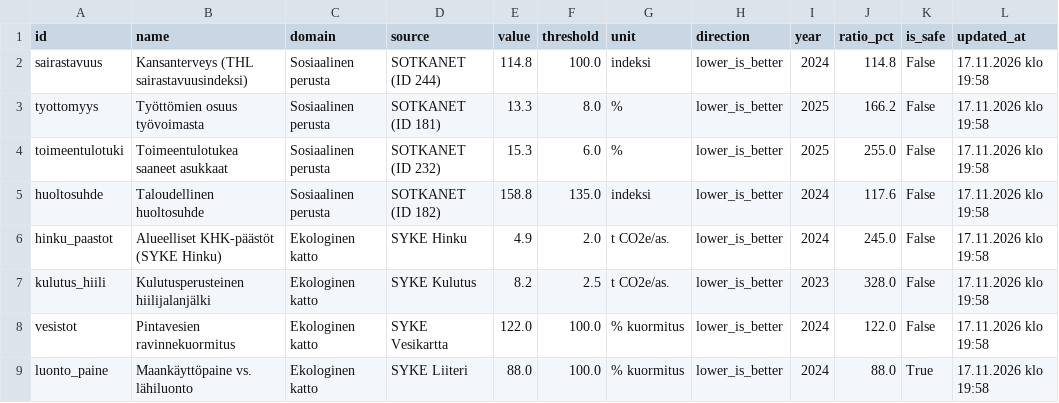
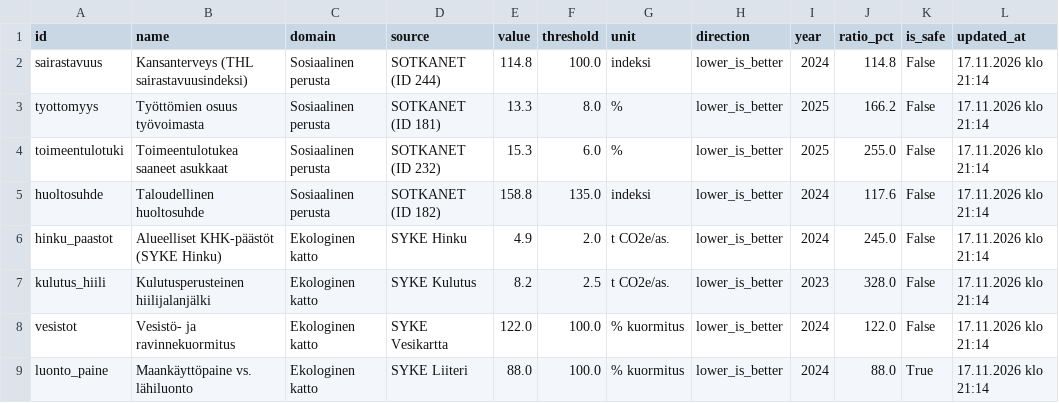
Before and after one commit to kouvolan-vihreat/kuntadonitsi_kouvola, a CSV file: doughnut_results.csv, drawn as a sheet.

```diff
--- a/doughnut_results.csv
+++ b/doughnut_results.csv
@@ -1,9 +1,9 @@
 id,name,domain,source,value,threshold,unit,direction,year,ratio_pct,is_safe,updated_at
-sairastavuus,Kansanterveys (THL sairastavuusindeksi),Sosiaalinen perusta,SOTKANET (ID 244),114.8,100.0,indeksi,lower_is_better,2024,114.8,False,17.11.2026 klo 19:58
-tyottomyys,Työttömien osuus työvoimasta,Sosiaalinen perusta,SOTKANET (ID 181),13.3,8.0,%,lower_is_better,2025,166.2,False,17.11.2026 klo 19:58
-toimeentulotuki,Toimeentulotukea saaneet asukkaat,Sosiaalinen perusta,SOTKANET (ID 232),15.3,6.0,%,lower_is_better,2025,255.0,False,17.11.2026 klo 19:58
-huoltosuhde,Taloudellinen huoltosuhde,Sosiaalinen perusta,SOTKANET (ID 182),158.8,135.0,indeksi,lower_is_better,2024,117.6,False,17.11.2026 klo 19:58
-hinku_paastot,Alueelliset KHK-päästöt (SYKE Hinku),Ekologinen katto,SYKE Hinku,4.9,2.0,t CO2e/as.,lower_is_better,2024,245.0,False,17.11.2026 klo 19:58
-kulutus_hiili,Kulutusperusteinen hiilijalanjälki,Ekologinen katto,SYKE Kulutus,8.2,2.5,t CO2e/as.,lower_is_better,2023,328.0,False,17.11.2026 klo 19:58
-vesistot,Pintavesien ravinnekuormitus,Ekologinen katto,SYKE Vesikartta,122.0,100.0,% kuormitus,lower_is_better,2024,122.0,False,17.11.2026 klo 19:58
-luonto_paine,Maankäyttöpaine vs. lähiluonto,Ekologinen katto,SYKE Liiteri,88.0,100.0,% kuormitus,lower_is_better,2024,88.0,True,17.11.2026 klo 19:58
+sairastavuus,Kansanterveys (THL sairastavuusindeksi),Sosiaalinen perusta,SOTKANET (ID 244),114.8,100.0,indeksi,lower_is_better,2024,114.8,False,17.11.2026 klo 21:14
+tyottomyys,Työttömien osuus työvoimasta,Sosiaalinen perusta,SOTKANET (ID 181),13.3,8.0,%,lower_is_better,2025,166.2,False,17.11.2026 klo 21:14
+toimeentulotuki,Toimeentulotukea saaneet asukkaat,Sosiaalinen perusta,SOTKANET (ID 232),15.3,6.0,%,lower_is_better,2025,255.0,False,17.11.2026 klo 21:14
+huoltosuhde,Taloudellinen huoltosuhde,Sosiaalinen perusta,SOTKANET (ID 182),158.8,135.0,indeksi,lower_is_better,2024,117.6,False,17.11.2026 klo 21:14
+hinku_paastot,Alueelliset KHK-päästöt (SYKE Hinku),Ekologinen katto,SYKE Hinku,4.9,2.0,t CO2e/as.,lower_is_better,2024,245.0,False,17.11.2026 klo 21:14
+kulutus_hiili,Kulutusperusteinen hiilijalanjälki,Ekologinen katto,SYKE Kulutus,8.2,2.5,t CO2e/as.,lower_is_better,2023,328.0,False,17.11.2026 klo 21:14
+vesistot,Vesistö- ja ravinnekuormitus,Ekologinen katto,SYKE Vesikartta,122.0,100.0,% kuormitus,lower_is_better,2024,122.0,False,17.11.2026 klo 21:14
+luonto_paine,Maankäyttöpaine vs. lähiluonto,Ekologinen katto,SYKE Liiteri,88.0,100.0,% kuormitus,lower_is_better,2024,88.0,True,17.11.2026 klo 21:14
```
Also changed, not shown: doughnut_history.csv.
